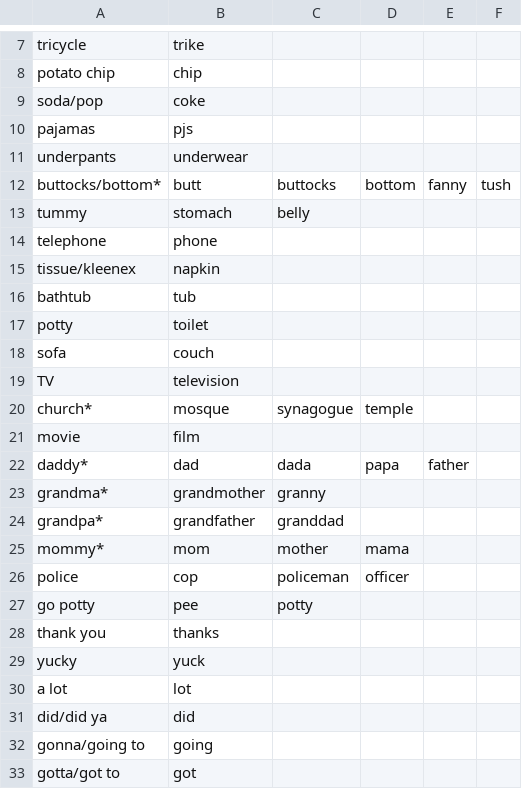
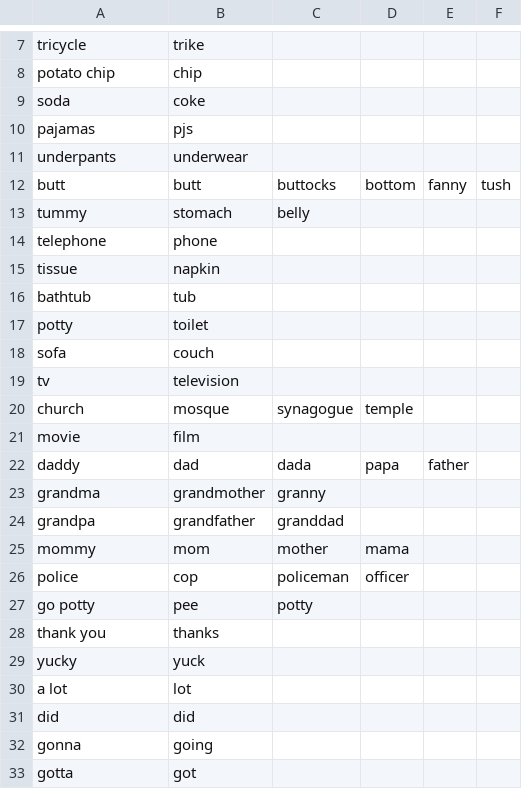
Before and after one commit to mikabr/aoa-prediction, a CSV file: predictors/frequency/data/english/english_special_cases.csv, drawn as a sheet; only a part is shown, gaps mark what is left out; the diff names each change by its address in the sheet, - before the commit and + after, or states it on an @@ line.

```diff
--- a/predictors/frequency/data/english/english_special_cases.csv
+++ b/predictors/frequency/data/english/english_special_cases.csv
-A9: soda/pop
+A9: soda
-A12: buttocks/bottom*
+A12: butt
-A15: tissue/kleenex
+A15: tissue
-A19: TV
+A19: tv
-A20: church*
+A20: church
-A22: daddy*
+A22: daddy
-A23: grandma*
+A23: grandma
-A24: grandpa*
+A24: grandpa
-A25: mommy*
+A25: mommy
-A31: did/did ya
+A31: did
-A32: gonna/going to
+A32: gonna
-A33: gotta/got to
+A33: gotta
```
Also changed, not shown: 9 other files.
